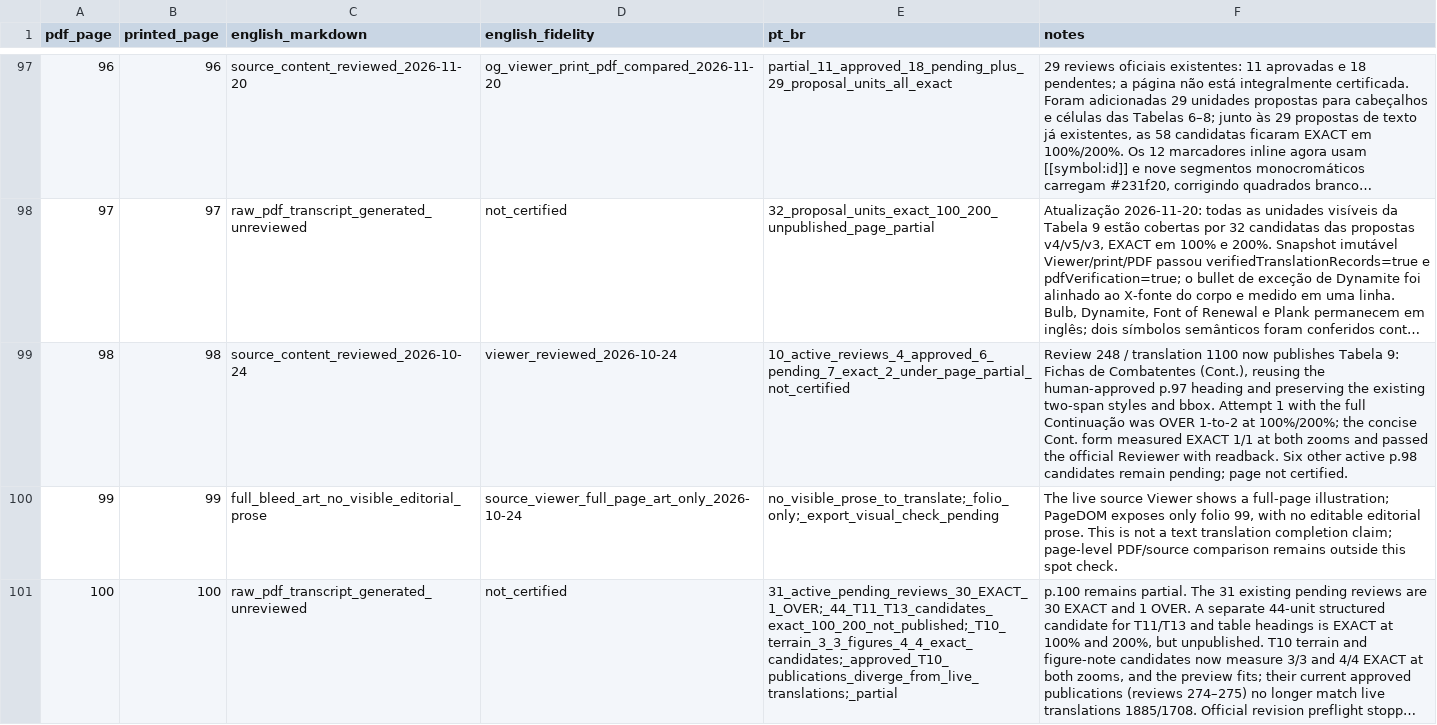
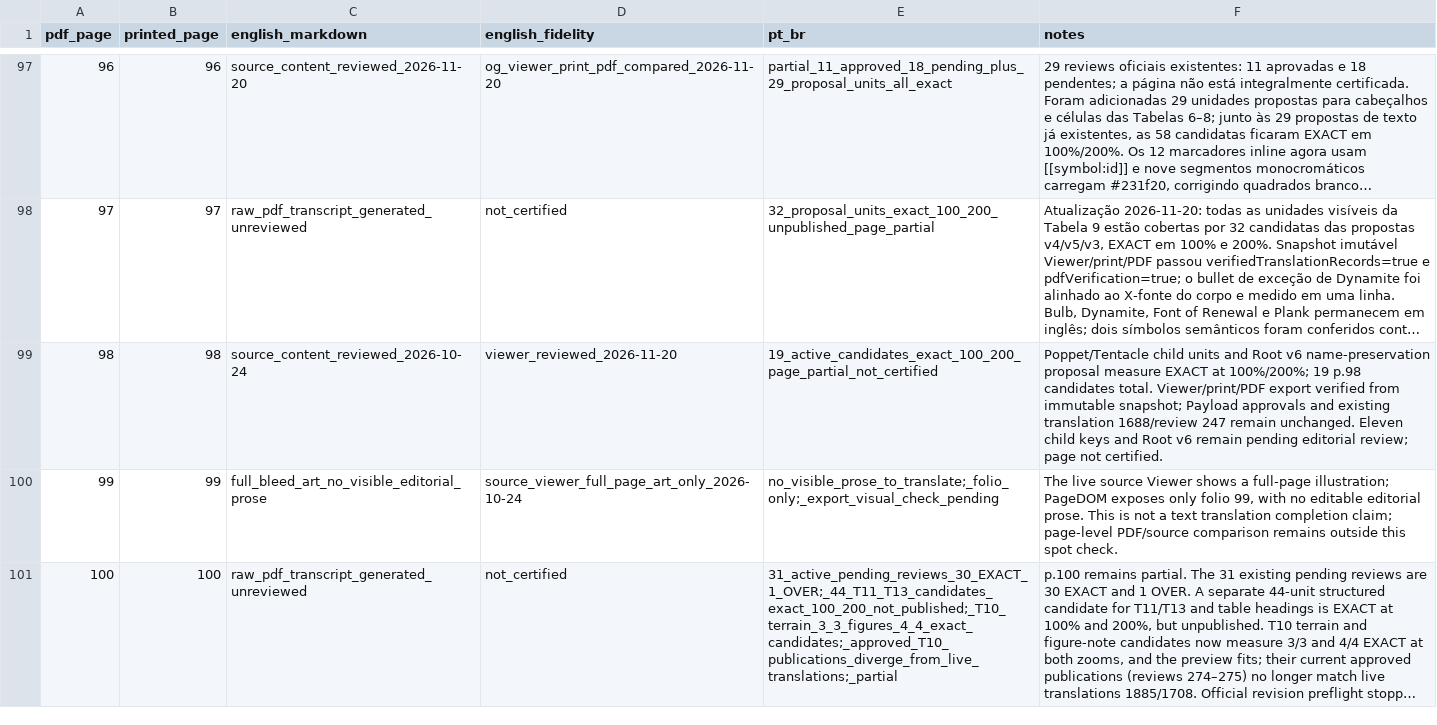
Before and after one commit to devbrunoflorian/middara, a CSV file: docs/translations/page-status.csv, drawn as a sheet; only a part is shown, gaps mark what is left out; long unchanged cells end in …; the diff names each change by its address in the sheet, - before the commit and + after, or states it on an @@ line.

```diff
--- a/docs/translations/page-status.csv
+++ b/docs/translations/page-status.csv
-D99 (english_fidelity): viewer_reviewed_2026-10-24
+D99 (english_fidelity): viewer_reviewed_2026-11-20
-E99 (pt_br): 10_active_reviews_4_approved_6_pending_7_exact_2_under_page_partial_not_certified
+E99 (pt_br): 19_active_candidates_exact_100_200_page_partial_not_certified
-F99 (notes): Review 248 / translation 1100 now publishes Tabela 9: Fichas de Combatentes (Cont.), reusing the human-approved p.97 heading and preserving the existing two-span styles and bbox. Attempt 1 with the full Continuação was OVER 1-to-2 at 100%/200%; the concise Cont. form measured EXACT 1/1 at both zooms and passed the official Reviewer with readback. Six other active p.98 candidates remain pending; page not…
+F99 (notes): Poppet/Tentacle child units and Root v6 name-preservation proposal measure EXACT at 100%/200%; 19 p.98 candidates total. Viewer/print/PDF export verified from immutable snapshot; Payload approvals and existing translation 1688/review 247 remain unchanged. Eleven child keys and Root v6 remain pending editorial review; page not…
```
Also changed, not shown: 12 other files.
